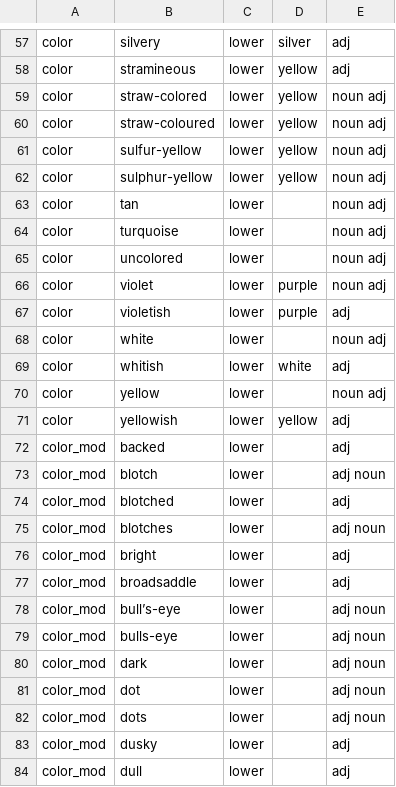
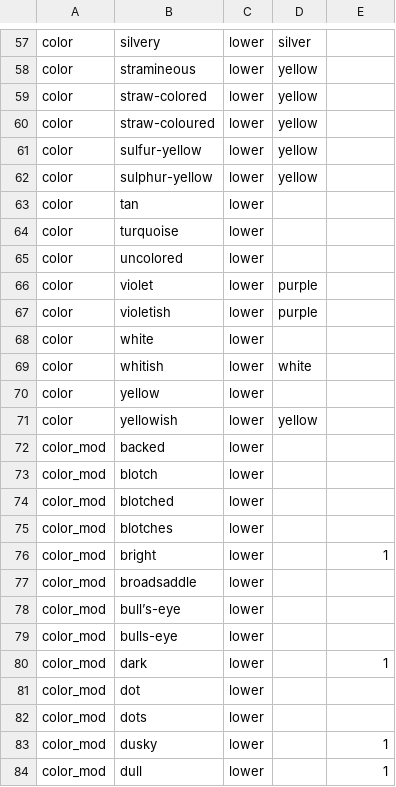
Before and after one commit to rafelafrance/traiter, a CSV file: traiter/vocabulary/colors.csv, drawn as a sheet; only a part is shown, gaps mark what is left out; the diff covers the shown part only; the diff names each change by its address in the sheet, - before the commit and + after, or states it on an @@ line.

```diff
--- a/traiter/vocabulary/colors.csv
+++ b/traiter/vocabulary/colors.csv
-E57:E58: adj
+E57:E58: (empty)
-E59:E66: noun adj
+E59:E66: (empty)
-E67: adj
+E67: (empty)
-E68: noun adj
+E68: (empty)
-E69: adj
+E69: (empty)
-E70: noun adj
+E70: (empty)
-E71:E72: adj
+E71:E72: (empty)
-E73: adj noun
+E73: (empty)
-E74: adj
+E74: (empty)
-E75: adj noun
+E75: (empty)
-E76: adj
+E76: 1
-E77: adj
+E77: (empty)
-E78:E79: adj noun
+E78:E79: (empty)
-E80: adj noun
+E80: 1
-E81:E82: adj noun
+E81:E82: (empty)
-E83:E84: adj
+E83:E84: 1
```
Also changed, not shown: 107 edited cells elsewhere in this file.
